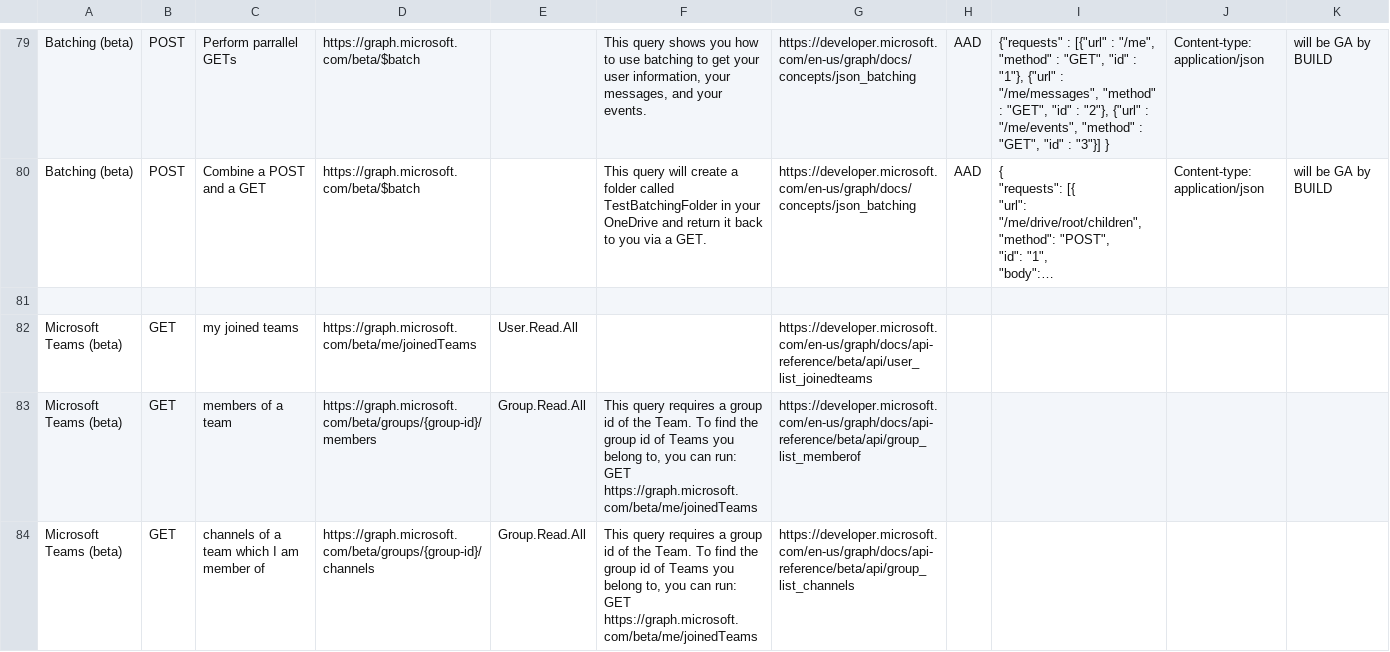
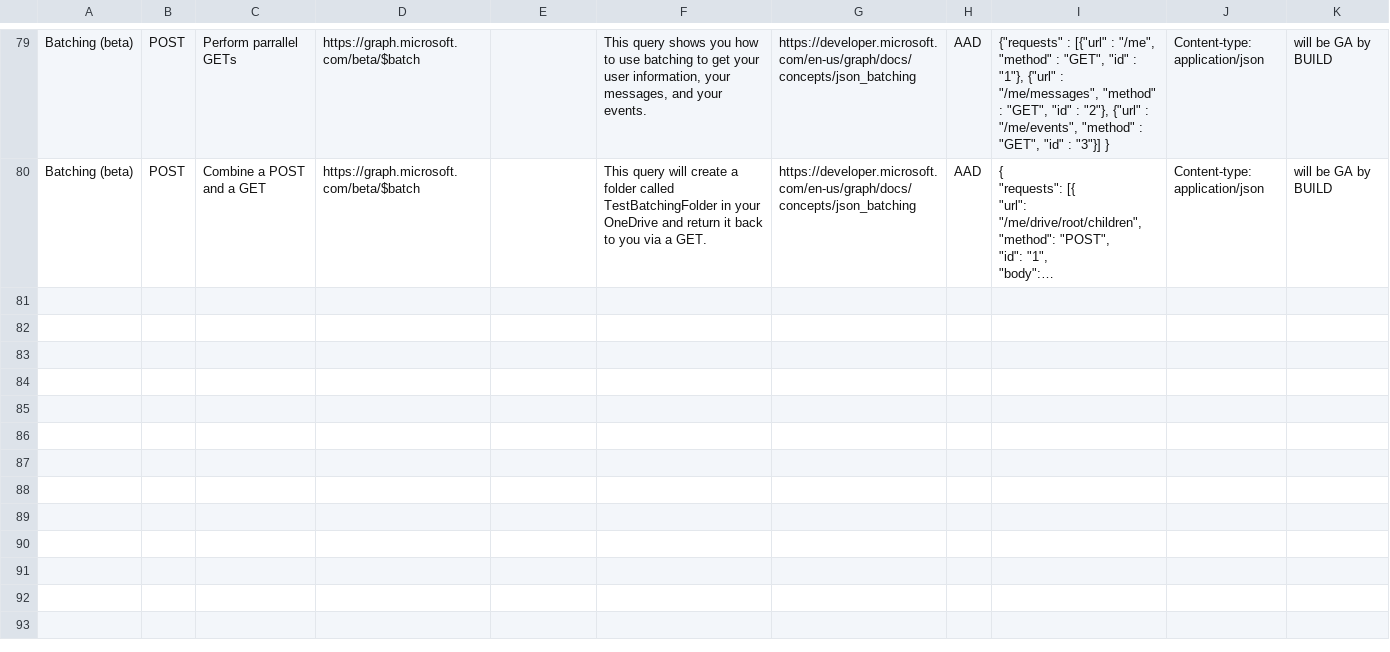
Before and after one commit to microsoftgraph/microsoft-graph-explorer, a CSV file: sample-queries.csv, drawn as a sheet; only a part is shown, gaps mark what is left out; long unchanged cells end in …; the diff covers the shown part only; the diff names each change by its address in the sheet, - before the commit and + after, or states it on an @@ line.

Commit message:
Removed Teams queries

```diff
--- a/sample-queries.csv
+++ b/sample-queries.csv
-row 81: (empty)
-row 82: Microsoft Teams (beta) | GET | my joined teams | https://graph.microsoft.com/beta/me/joinedTeams | User.Read.All |  | https://developer.microsoft.com/en-us/graph/docs/api-reference/beta/api/user_list_joinedteams
-row 83: Microsoft Teams (beta) | GET | members of a team | https://graph.microsoft.com/beta/groups/{group-id}/members | Group.Read.All | This query requires a group id of the Team. To find the group id of Teams you belong to, you can run: GET https://graph.microsoft.com/beta/me/joinedTeams | https://developer.microsoft.com/en-us/graph/docs/api-reference/beta/api/group_list_memberof
-row 84: Microsoft Teams (beta) | GET | channels of a team which I am member of | https://graph.microsoft.com/beta/groups/{group-id}/channels | Group.Read.All | This query requires a group id of the Team. To find the group id of Teams you belong to, you can run: GET https://graph.microsoft.com/beta/me/joinedTeams | https://developer.microsoft.com/en-us/graph/docs/api-reference/beta/api/group_list_channels
```
Also changed, not shown: 4 removed rows elsewhere in this file, 5 other files.
